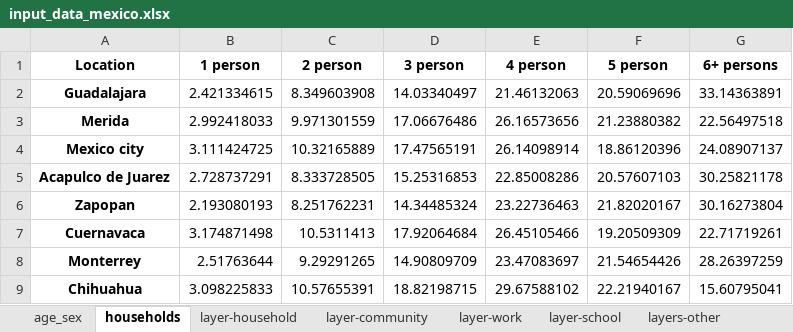
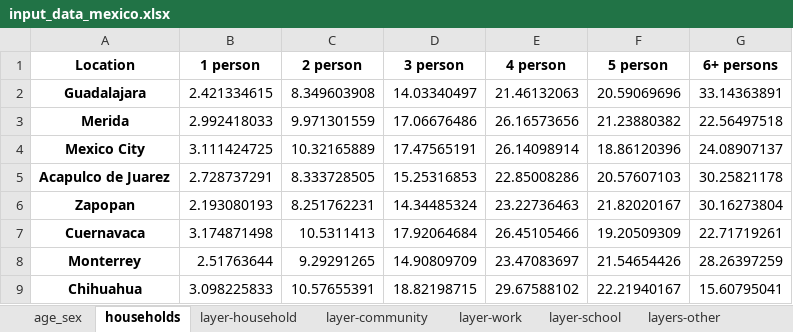
Before and after one commit to brain-modelling-group/covasim-qld-model, an Excel workbook: data/input_data_mexico.xlsx, sheet households, drawn as a sheet; values as stored, in another font and other column widths than the file's, no borders; the diff names each change by its address in the sheet, - before the commit and + after, or states it on an @@ line.

Commit message:
update mexico

```diff
--- a/data/input_data_mexico.xlsx (sheet households)
+++ b/data/input_data_mexico.xlsx (sheet households)
-A4 (Location): Mexico city
+A4 (Location): Mexico City
```
Also changed, not shown: sheet policies, sheet age_sex, sheet layer-school, sheet layer-work, sheet layer-community, sheet layers-other, 6 more sheets.
